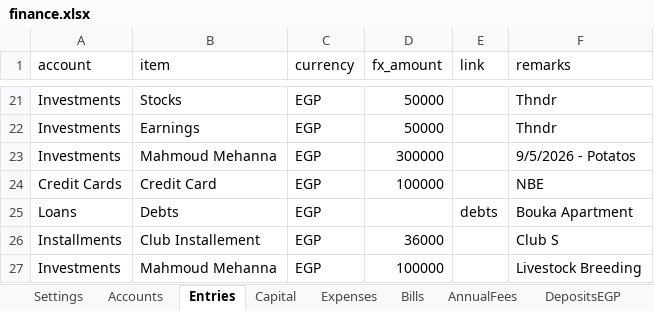
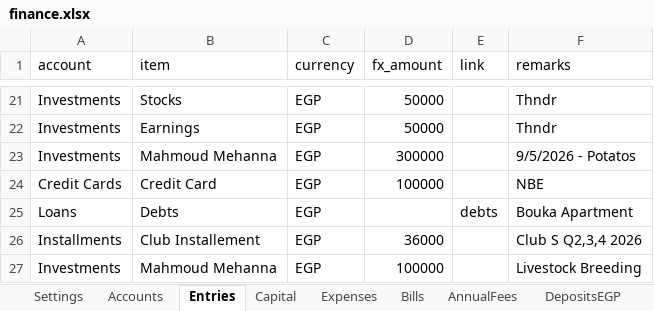
Before and after one commit to ahmedm838/personal-finance, an Excel workbook: docs/finance.xlsx, sheet Entries, drawn as a sheet; only a part is shown, gaps mark what is left out; values as stored, in another font and other column widths than the file's, no borders; the diff names each change by its address in the sheet, - before the commit and + after, or states it on an @@ line.

Commit message:
Update figures from the web app

```diff
--- a/docs/finance.xlsx (sheet Entries)
+++ b/docs/finance.xlsx (sheet Entries)
-F26 (remarks): Club S
+F26 (remarks): Club S Q2,3,4 2026
```
